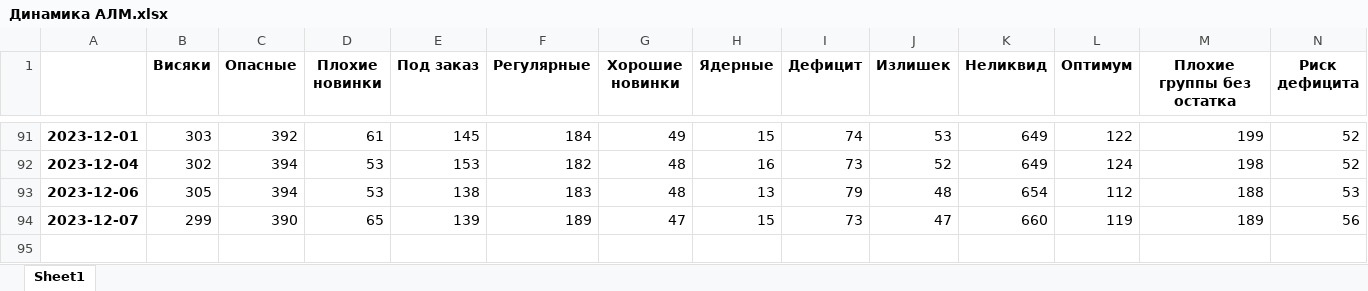
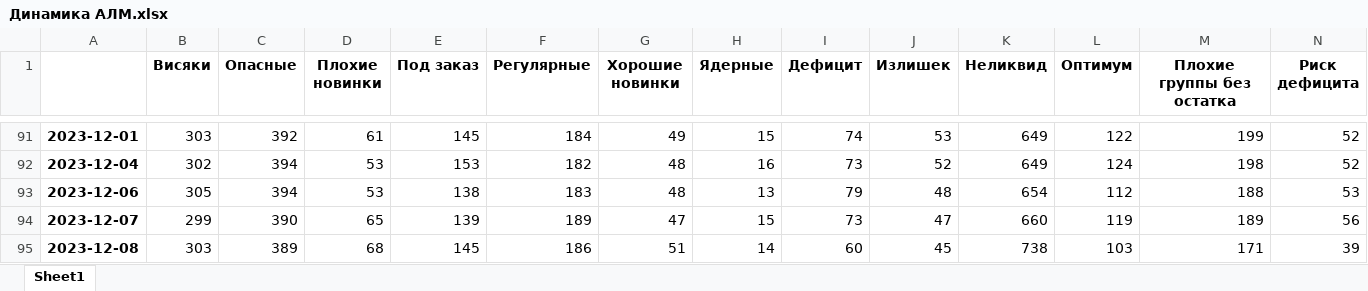
Before and after one commit to killri/ASIA-STOCKS, an Excel workbook: Динамика АЛМ.xlsx, sheet Sheet1, drawn as a sheet; only a part is shown, gaps mark what is left out; values as stored, in another font and other column widths than the file's, no borders; rows hold the shown columns only; the diff names each change by its address in the sheet, - before the commit and + after, or states it on an @@ line.

```diff
--- a/Динамика АЛМ.xlsx (sheet Sheet1)
+++ b/Динамика АЛМ.xlsx (sheet Sheet1)
+row 95: 2023-12-08 | 303 | 389 | 68 | 145 | 186 | 51 | 14 | 60 | 45 | 738 | 103 | 171 | 39
```
Also changed, not shown: data/Загрузка продажи АЛМ.xlsx, data/Загрузка продажи ШМТ.xlsx, 28 other files.
